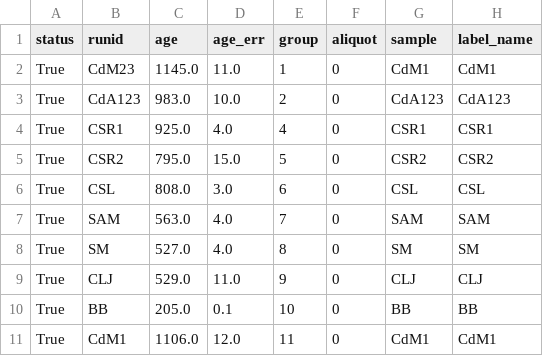
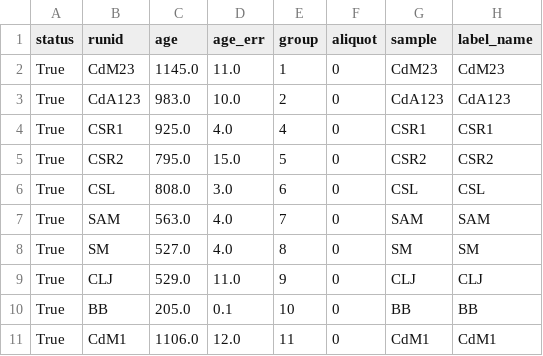
Before and after one commit to NMGRLData/VallesDomes, a CSV file: csv/PrevWorkSpellnHarrison1993.csv, drawn as a sheet.

Commit message:
<CSV> Modified dataset "PrevWorkSpellnHarrison1993"

```diff
--- a/csv/PrevWorkSpellnHarrison1993.csv
+++ b/csv/PrevWorkSpellnHarrison1993.csv
@@ -1,3 +1,3 @@
 status,runid,age,age_err,group,aliquot,sample,label_name
-True,CdM23,1145.0,11.0,1,0,CdM1,CdM1
+True,CdM23,1145.0,11.0,1,0,CdM23,CdM23
 True,CdA123,983.0,10.0,2,0,CdA123,CdA123
```
